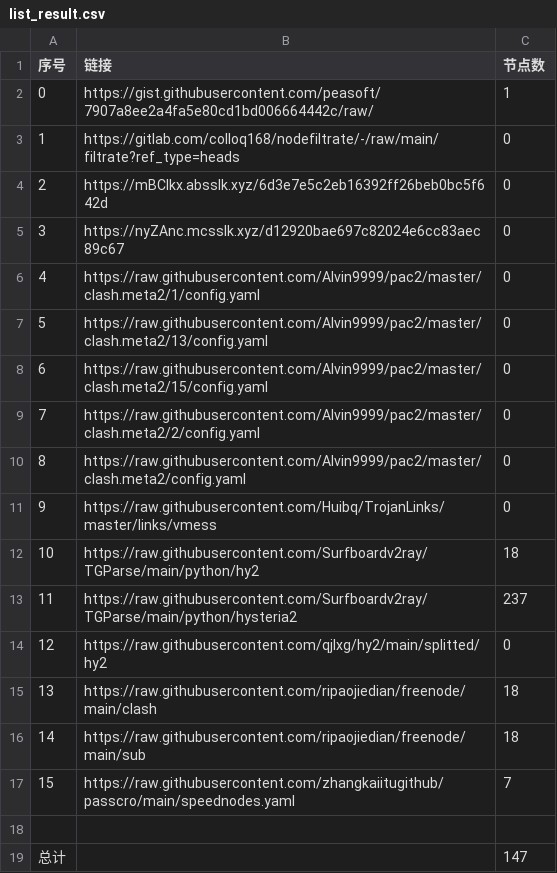
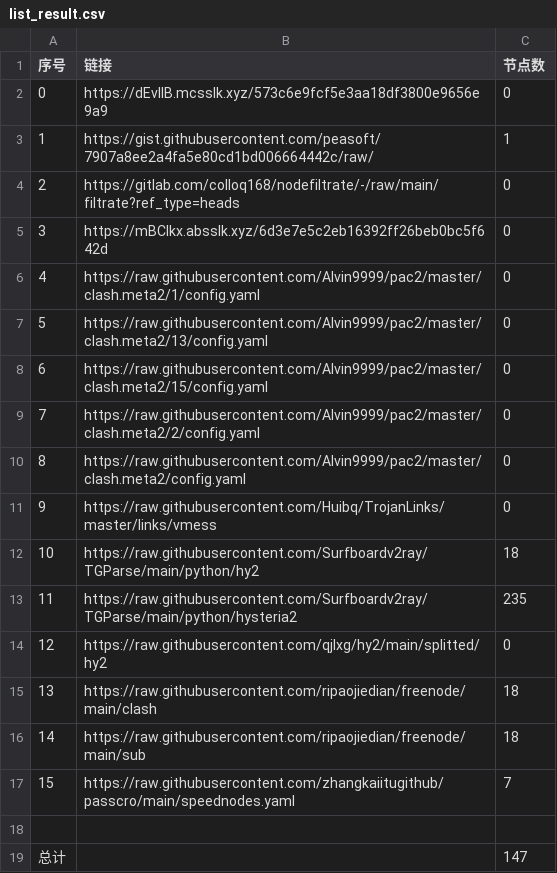
Before and after one commit to gp5061127/NoMoreWalls, a CSV file: list_result.csv, drawn as a sheet; removed rows and columns are numbered as before the commit, all else as after; the diff names each change by its address in the sheet, - before the commit and + after, or states it on an @@ line.

```diff
--- a/list_result.csv
+++ b/list_result.csv
+row 2: 0 | https://dEvlIB.mcsslk.xyz/573c6e9fcf5e3aa18df3800e9656e9a9 | 0
@@ column A (序号) renumbered between rows 3 and 5 @@
-row 5: 3 | https://nyZAnc.mcsslk.xyz/d12920bae697c82024e6cc83aec89c67 | 0
-C13 (节点数): 237
+C13 (节点数): 235
```
Also changed, not shown: 6 other files.
